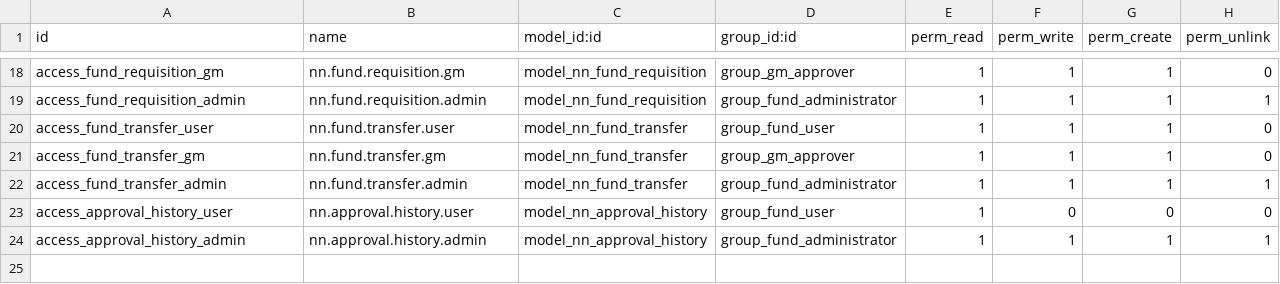
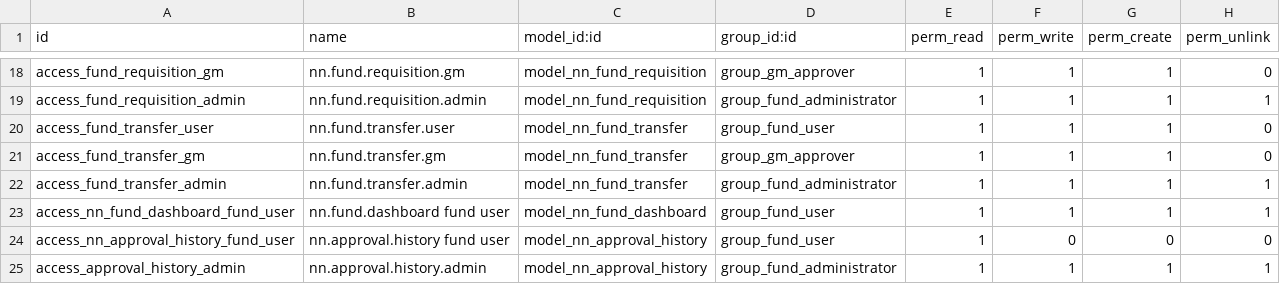
Before and after one commit to Ishrak-1520/nn-fund-management, a CSV file: addons/nn_fund_management/security/ir.model.access.csv, drawn as a sheet; only a part is shown, gaps mark what is left out.

Commit message:
feat: implement dynamic transient dashboard with live metrics and embedded project lists

```diff
--- a/addons/nn_fund_management/security/ir.model.access.csv
+++ b/addons/nn_fund_management/security/ir.model.access.csv
@@ -22,3 +22,4 @@ access_fund_transfer_gm,nn.fund.transfer.gm,model_nn_fund_transfer,group_gm_appr
 access_fund_transfer_admin,nn.fund.transfer.admin,model_nn_fund_transfer,group_fund_administrator,1,1,1,1
-access_approval_history_user,nn.approval.history.user,model_nn_approval_history,group_fund_user,1,0,0,0
+access_nn_fund_dashboard_fund_user,nn.fund.dashboard fund user,model_nn_fund_dashboard,group_fund_user,1,1,1,1
+access_nn_approval_history_fund_user,nn.approval.history fund user,model_nn_approval_history,group_fund_user,1,0,0,0
 access_approval_history_admin,nn.approval.history.admin,model_nn_approval_history,group_fund_administrator,1,1,1,1
```
Also changed, not shown: 3 other files.
